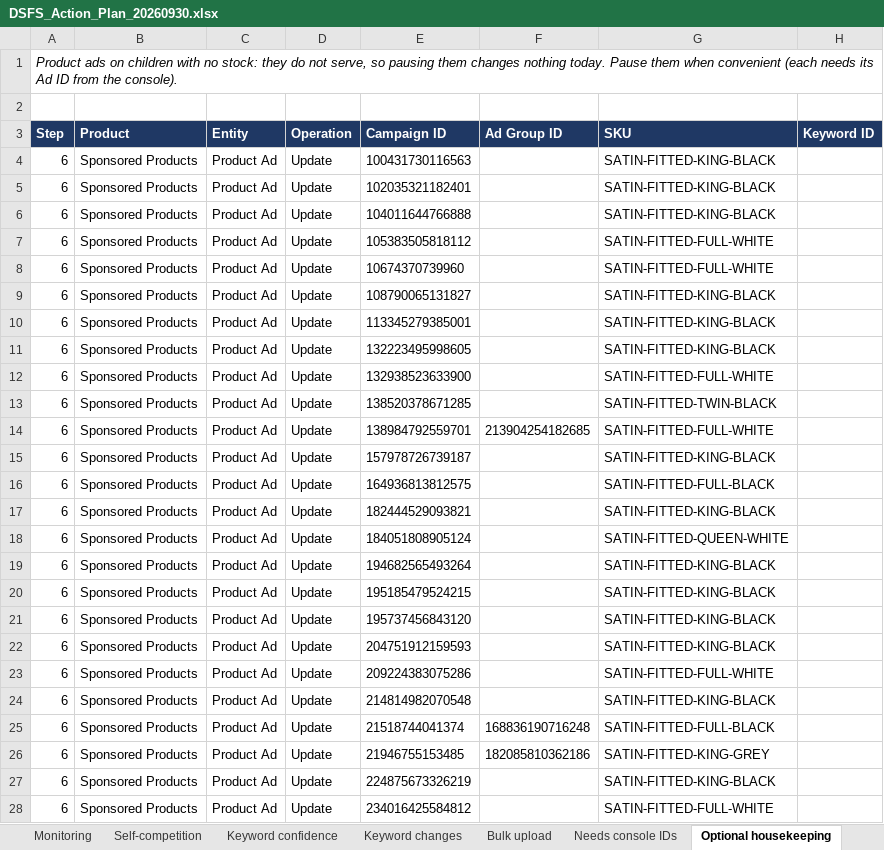
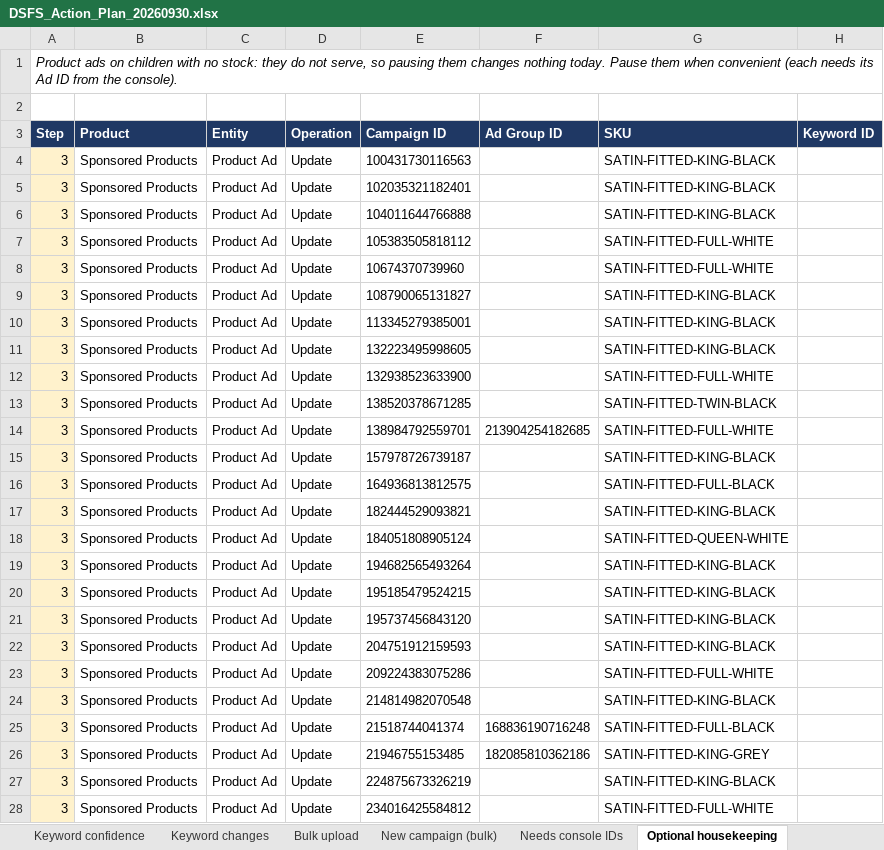
Before and after one commit to zarlish-web/PPC-Audit-, an Excel workbook: docs/DSFS_Action_Plan_20260930.xlsx, sheet Optional housekeeping, drawn as a sheet; only a part is shown; values as stored, in another font and other column widths than the file's, no borders; the diff covers the shown part only; the diff names each change by its address in the sheet, - before the commit and + after, or states it on an @@ line.

```diff
--- a/docs/DSFS_Action_Plan_20260930.xlsx (sheet Optional housekeeping)
+++ b/docs/DSFS_Action_Plan_20260930.xlsx (sheet Optional housekeeping)
+sheet tab: New campaign (bulk)
-A4:A28 (Step): 6
+A4:A28 (Step): 3
-A4:A28 fill: none
+A4:A28 fill: #FFF2CC
```
Also changed, not shown: 37 edited cells and cell formats elsewhere in this sheet, sheet Action list, sheet Needs console IDs, sheet Bulk upload, sheet Owner decisions, sheet Monitoring, sheet Summary, 3 more sheets, docs/DSFS_Audit_Review_Workbook_20260930.xlsx, 2 other files.
